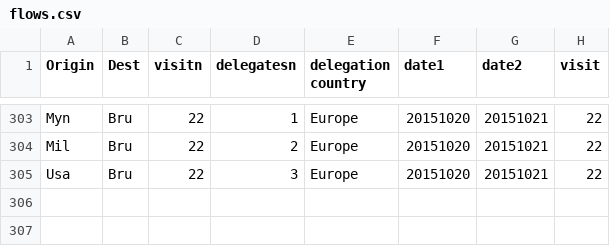
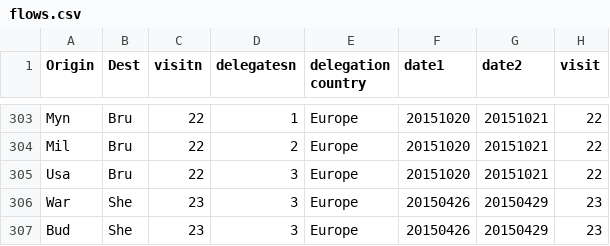
Before and after one commit to tttp/shareviz, a CSV file: flows.csv, drawn as a sheet; only a part is shown, gaps mark what is left out.

```diff
--- a/flows.csv
+++ b/flows.csv
@@ -305 +305,3 @@ Mil,Bru,22,2,Europe,20151020,20151021,22
 Usa,Bru,22,3,Europe,20151020,20151021,22
+War,She,23,3,Europe,20150426,20150429,23
+Bud,She,23,3,Europe,20150426,20150429,23
```
Also changed, not shown: nodes.csv, piedata.csv, 5 other files.
